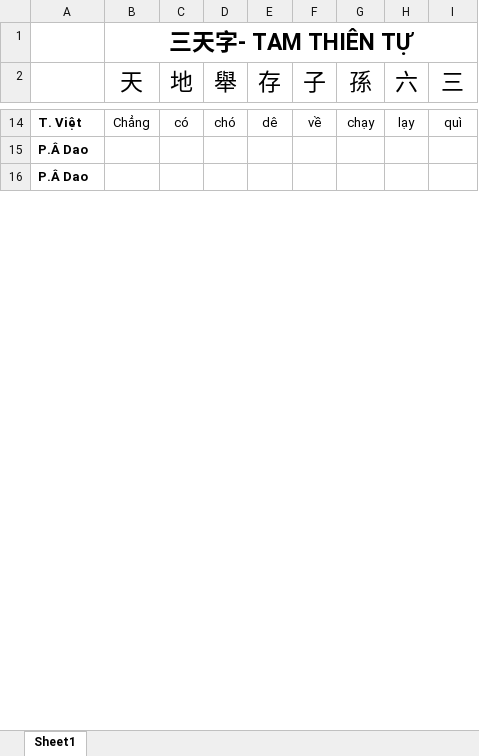
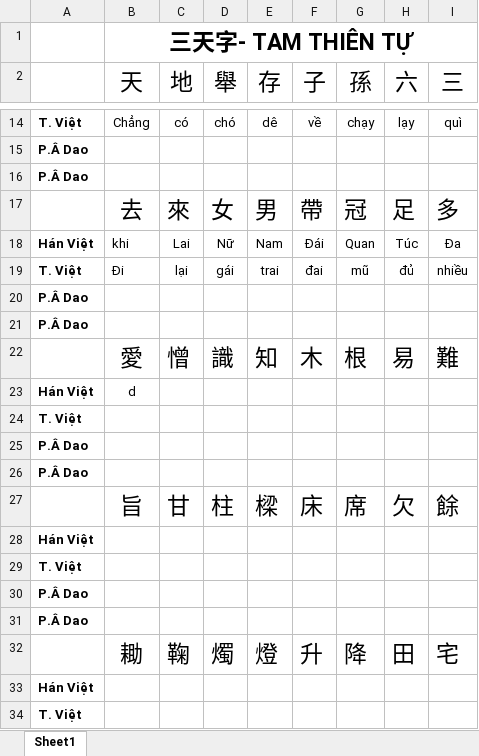
Before and after one commit to fesdinang/kemmunkey, an Excel workbook: Tai lieu/Tam thien tu - kemmunkey.xlsx, sheet Sheet1, drawn as a sheet; only a part is shown, gaps mark what is left out; values as stored, in another font and other column widths than the file's, no borders; the diff covers the shown part only; the diff names each change by its address in the sheet, - before the commit and + after, or states it on an @@ line.

Commit message:
Signed-off-by: fesdinang <fesdinang@gmail.com>

```diff
--- a/Tai lieu/Tam thien tu - kemmunkey.xlsx (sheet Sheet1)
+++ b/Tai lieu/Tam thien tu - kemmunkey.xlsx (sheet Sheet1)
+row 17:  | 去 | 來 | 女 | 男 | 帶 | 冠 | 足 | 多
+row 18: Hán Việt | khi | Lai | Nữ | Nam | Đái | Quan | Túc | Đa
+row 19: T. Việt | Đi | lại | gái | trai | đai | mũ | đủ | nhiều
+row 20: P.Â Dao
+row 21: P.Â Dao
+row 22:  | 愛 | 憎 | 識 | 知 | 木 | 根 | 易 | 難
+row 23: Hán Việt | d
+row 24: T. Việt
+row 25: P.Â Dao
+row 26: P.Â Dao
+row 27:  | 旨 | 甘 | 柱 | 樑 | 床 | 席 | 欠 | 餘
+row 28: Hán Việt
+row 29: T. Việt
+row 30: P.Â Dao
+row 31: P.Â Dao
+row 32:  | 耡 | 鞠 | 燭 | 燈 | 升 | 降 | 田 | 宅
+row 33: Hán Việt
+row 34: T. Việt
```
Also changed, not shown: 330 added rows elsewhere in this sheet.
